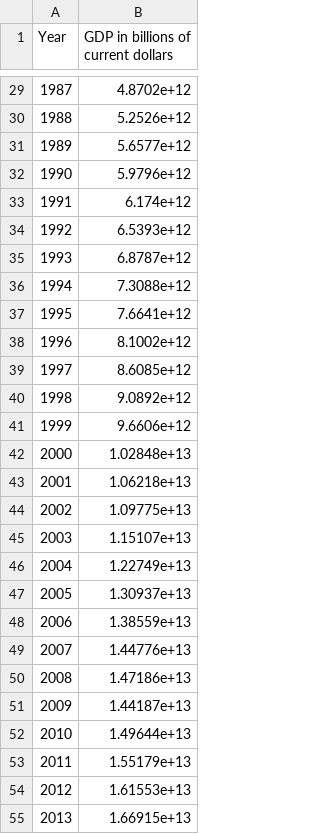
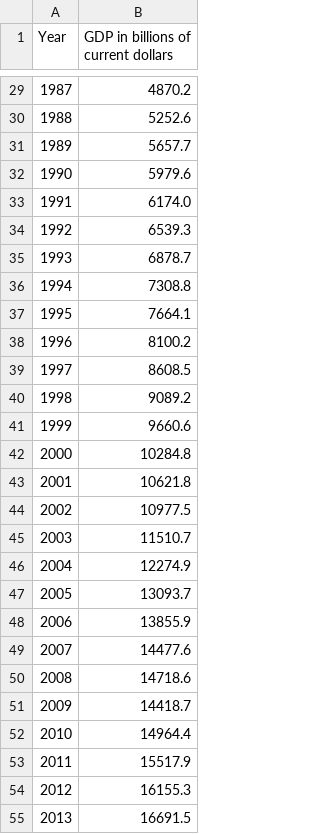
Before and after one commit to annelatsko/congress_data_stat1291, a CSV file: clean_data/gdp.csv, drawn as a sheet; only a part is shown, gaps mark what is left out; the diff covers the shown part only.

```diff
--- a/clean_data/gdp.csv
+++ b/clean_data/gdp.csv
@@ -29,27 +29,27 @@ Year,GDP in billions of current dollars
-1987,4.8702e+12
-1988,5.2526e+12
-1989,5.6577e+12
-1990,5.9796e+12
-1991,6.174e+12
-1992,6.5393e+12
-1993,6.8787e+12
-1994,7.3088e+12
-1995,7.6641e+12
-1996,8.1002e+12
-1997,8.6085e+12
-1998,9.0892e+12
-1999,9.6606e+12
-2000,1.02848e+13
-2001,1.06218e+13
-2002,1.09775e+13
-2003,1.15107e+13
-2004,1.22749e+13
-2005,1.30937e+13
-2006,1.38559e+13
-2007,1.44776e+13
-2008,1.47186e+13
-2009,1.44187e+13
-2010,1.49644e+13
-2011,1.55179e+13
-2012,1.61553e+13
-2013,1.66915e+13
+1987,4870.2
+1988,5252.6
+1989,5657.7
+1990,5979.6
+1991,6174.0
+1992,6539.3
+1993,6878.7
+1994,7308.8
+1995,7664.1
+1996,8100.2
+1997,8608.5
+1998,9089.2
+1999,9660.6
+2000,10284.8
+2001,10621.8
+2002,10977.5
+2003,11510.7
+2004,12274.9
+2005,13093.7
+2006,13855.9
+2007,14477.6
+2008,14718.6
+2009,14418.7
+2010,14964.4
+2011,15517.9
+2012,16155.3
+2013,16691.5
```
Also changed, not shown: 27 edited cells elsewhere in this file, 1 other file.
